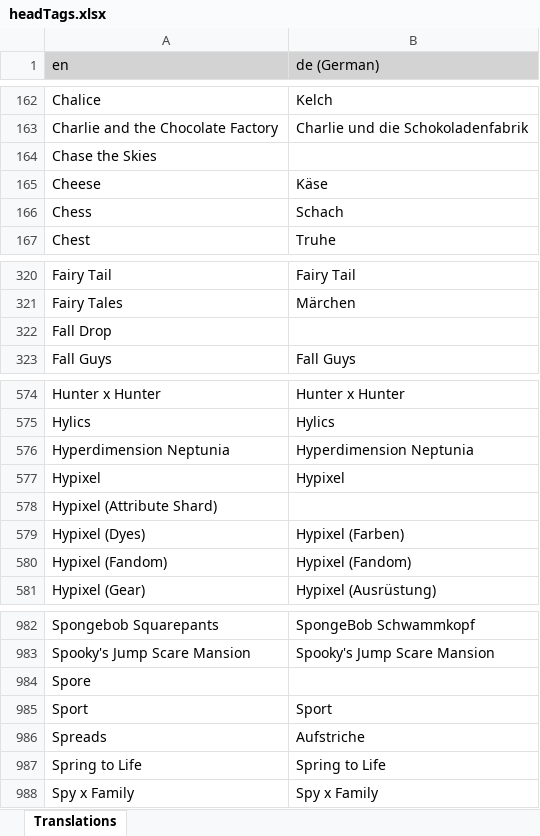
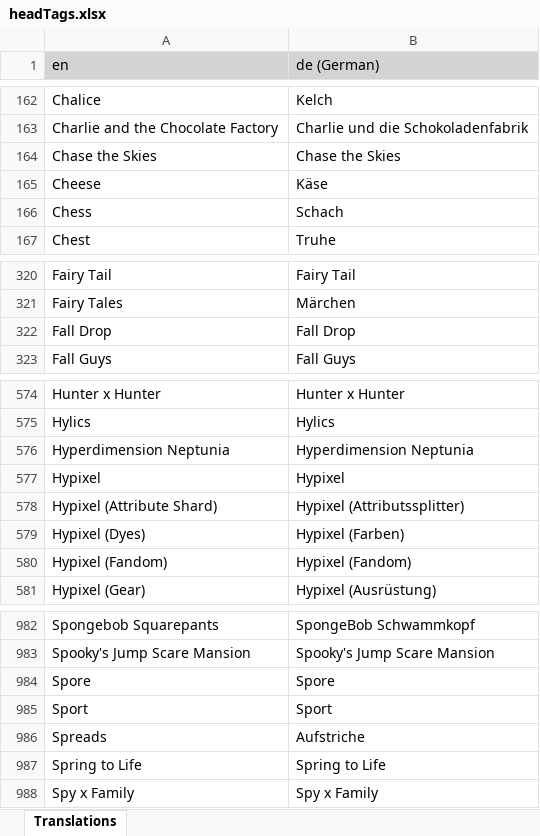
Before and after one commit to LordRazen/mchv2-translations-plugin, an Excel workbook: lang/de/headTags.xlsx, sheet Translations, drawn as a sheet; only a part is shown, gaps mark what is left out; values as stored, in another font and other column widths than the file's, no borders; the diff names each change by its address in the sheet, - before the commit and + after, or states it on an @@ line.

Commit message:
Update Translations

```diff
--- a/lang/de/headTags.xlsx (sheet Translations)
+++ b/lang/de/headTags.xlsx (sheet Translations)
-B164 (de (German)): (empty)
+B164 (de (German)): Chase the Skies
-B322 (de (German)): (empty)
+B322 (de (German)): Fall Drop
-B578 (de (German)): (empty)
+B578 (de (German)): Hypixel (Attributssplitter)
-B984 (de (German)): (empty)
+B984 (de (German)): Spore
```
Also changed, not shown: 2 other files.
